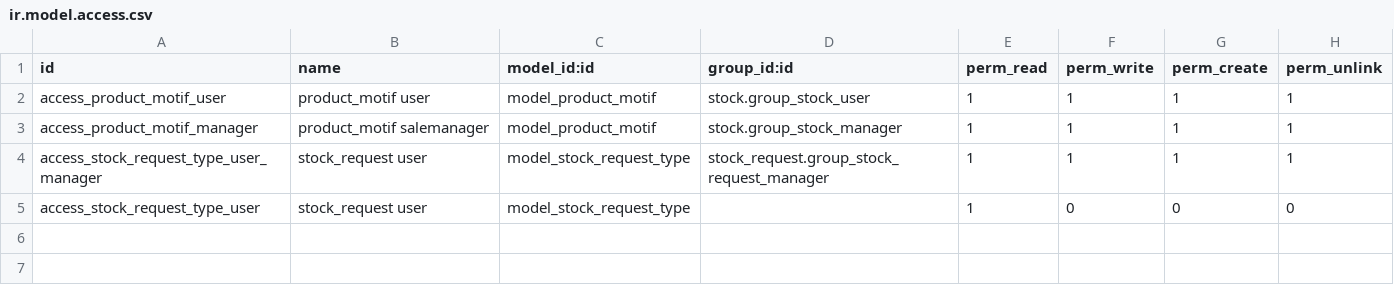
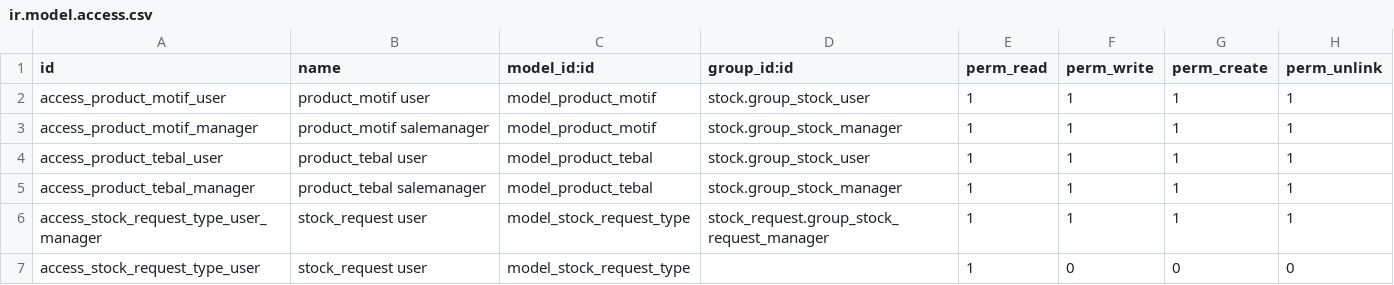
Before and after one commit to intisoft22/2023-Triyudha, a CSV file: mh_warehouse_tri/security/ir.model.access.csv, drawn as a sheet.

Commit message:
revisi inventory
-field Tebal (mm) hanya muncul ketika bentuk = Kotak --> muncul terus tanpa kondisi
-field Tebal (mm) int --> seharusnya dropdown flexibel
-Qty in Progress dan Qty Done belum sesuai --> seharusnya Qty in Progress adalah Qty yang done dari step 1. Qty Done adalah Qty yang done dari step 2

```diff
--- a/mh_warehouse_tri/security/ir.model.access.csv
+++ b/mh_warehouse_tri/security/ir.model.access.csv
@@ -3,2 +3,4 @@ access_product_motif_user,product_motif user,model_product_motif,stock.group_sto
 access_product_motif_manager,product_motif salemanager,model_product_motif,stock.group_stock_manager,1,1,1,1
+access_product_tebal_user,product_tebal user,model_product_tebal,stock.group_stock_user,1,1,1,1
+access_product_tebal_manager,product_tebal salemanager,model_product_tebal,stock.group_stock_manager,1,1,1,1
 access_stock_request_type_user_manager,stock_request user,model_stock_request_type,stock_request.group_stock_request_manager,1,1,1,1
```
Also changed, not shown: 10 other files.
